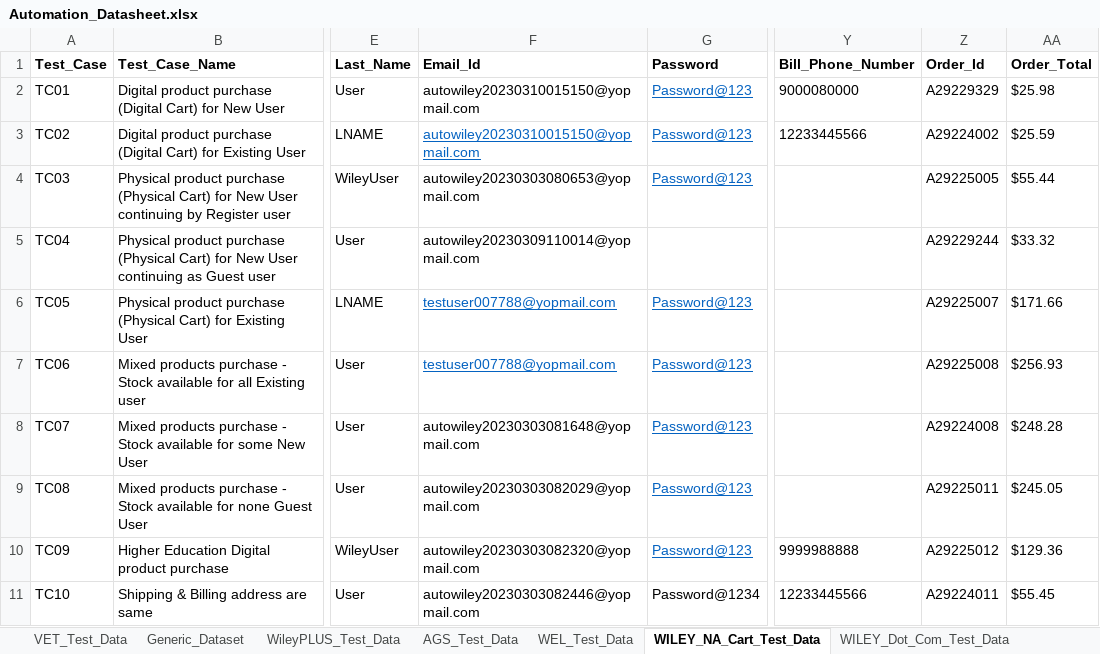
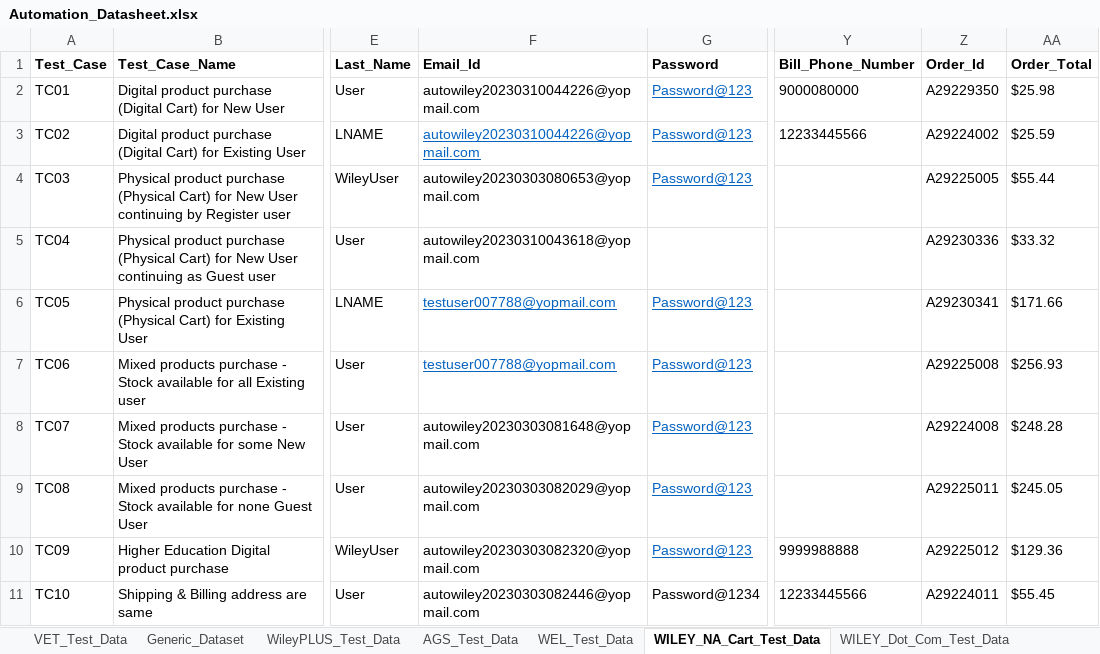
Before and after one commit to gsaha99/Ecommerce_QA, an Excel workbook: Test Data/Automation_Datasheet.xlsx, sheet WILEY_NA_Cart_Test_Data, drawn as a sheet; only a part is shown, gaps mark what is left out; values as stored, in another font and other column widths than the file's, no borders; the diff names each change by its address in the sheet, - before the commit and + after, or states it on an @@ line.

```diff
--- a/Test Data/Automation_Datasheet.xlsx (sheet WILEY_NA_Cart_Test_Data)
+++ b/Test Data/Automation_Datasheet.xlsx (sheet WILEY_NA_Cart_Test_Data)
-F2:F3 (Email_Id): autowiley20230310015150@yopmail.com
+F2:F3 (Email_Id): autowiley20230310044226@yopmail.com
-Z2 (Order_Id): A29229329
+Z2 (Order_Id): A29229350
-F5 (Email_Id): autowiley20230309110014@yopmail.com
+F5 (Email_Id): autowiley20230310043618@yopmail.com
-Z5 (Order_Id): A29229244
+Z5 (Order_Id): A29230336
-Z6 (Order_Id): A29225007
+Z6 (Order_Id): A29230341
```
Also changed, not shown: sheet WEL_Test_Data, 27 other files.
